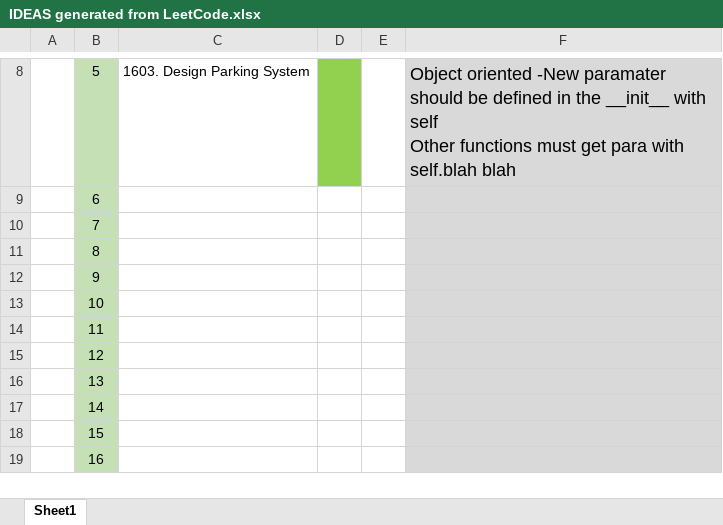
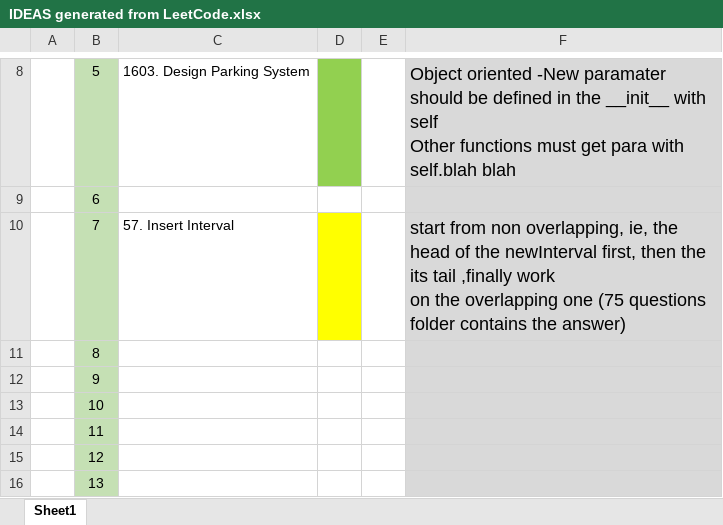
Before and after one commit to behrooz2011/algorithm, an Excel workbook: IDEAS generated from LeetCode.xlsx, sheet Sheet1, drawn as a sheet; only a part is shown, gaps mark what is left out; the shorter side is filled out with more unchanged rows; values as stored, in another font and other column widths than the file's, no borders; ↵ is a line break in a cell; the diff names each change by its address in the sheet, - before the commit and + after, or states it on an @@ line.

```diff
--- a/IDEAS generated from LeetCode.xlsx (sheet Sheet1)
+++ b/IDEAS generated from LeetCode.xlsx (sheet Sheet1)
-C10: (empty)
+C10: 57. Insert Interval
-D10 fill: none
+D10 fill: #FFFF00
-F10: (empty)
+F10: start from non overlapping, ie, the head of the newInterval first, then the its tail ,finally work ↵ on the overlapping one (75 questions folder contains the answer)
```
Also changed, not shown: 2 other files.
